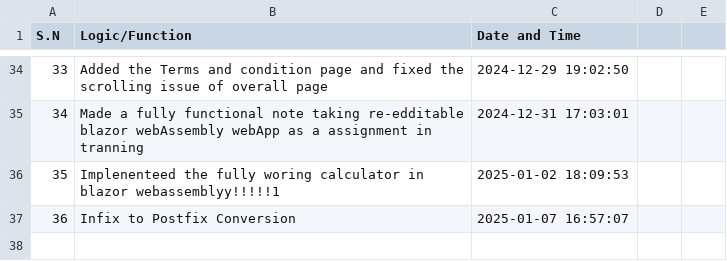
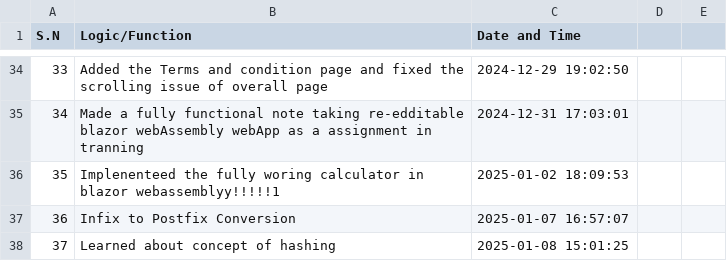
Before and after one commit to aakku106/codeTracker, a CSV file: logs.csv, drawn as a sheet; only a part is shown, gaps mark what is left out.

```diff
--- a/logs.csv
+++ b/logs.csv
@@ -37 +37,2 @@ S.N,Logic/Function,Date and Time
 36,Infix to Postfix Conversion,2025-01-07 16:57:07
+37,Learned about concept of hashing,2025-01-08 15:01:25
```
Also changed, not shown: 2 other files.
